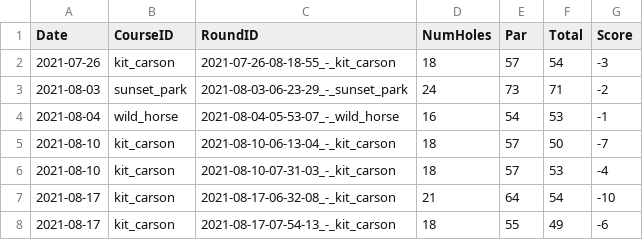
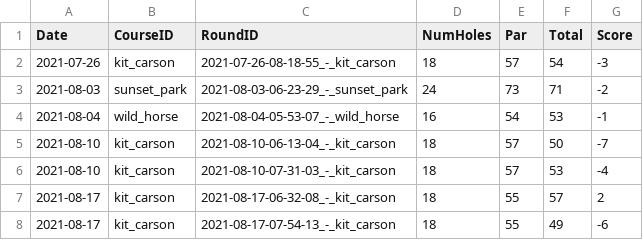
Before and after one commit to jacobwood27/dg_stats, a CSV file: stats/all_rounds.csv, drawn as a sheet.

```diff
--- a/stats/all_rounds.csv
+++ b/stats/all_rounds.csv
@@ -6,3 +6,3 @@ Date,CourseID,RoundID,NumHoles,Par,Total,Score
 2021-08-10,kit_carson,2021-08-10-07-31-03_-_kit_carson,18,57,53,-4
-2021-08-17,kit_carson,2021-08-17-06-32-08_-_kit_carson,21,64,54,-10
+2021-08-17,kit_carson,2021-08-17-06-32-08_-_kit_carson,18,55,57,2
 2021-08-17,kit_carson,2021-08-17-07-54-13_-_kit_carson,18,55,49,-6
```
Also changed, not shown: rounds/2021-08-17-06-32-08_-_kit_carson/2021-08-17-06-32-08_-_kit_carson.csv, stats/all_throws.csv, 1 other file.
